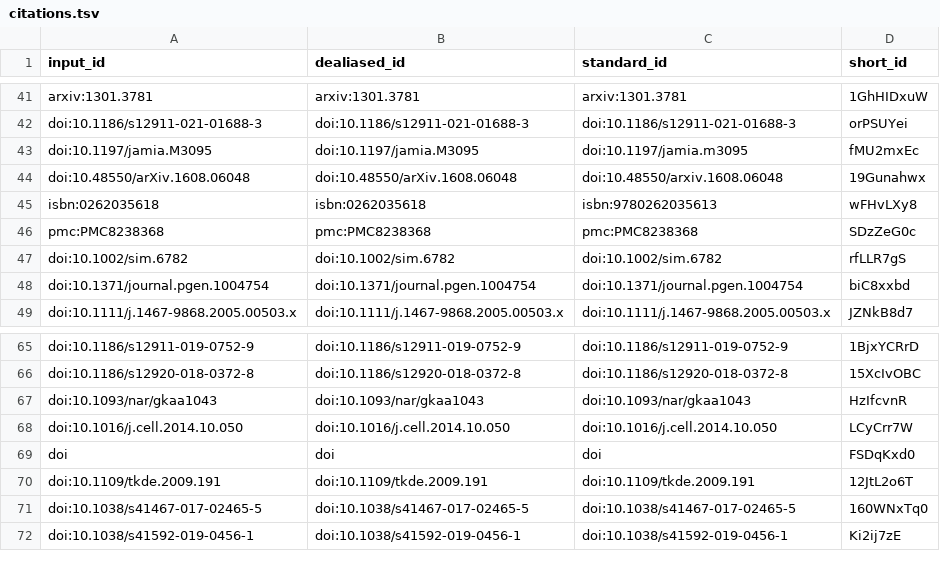
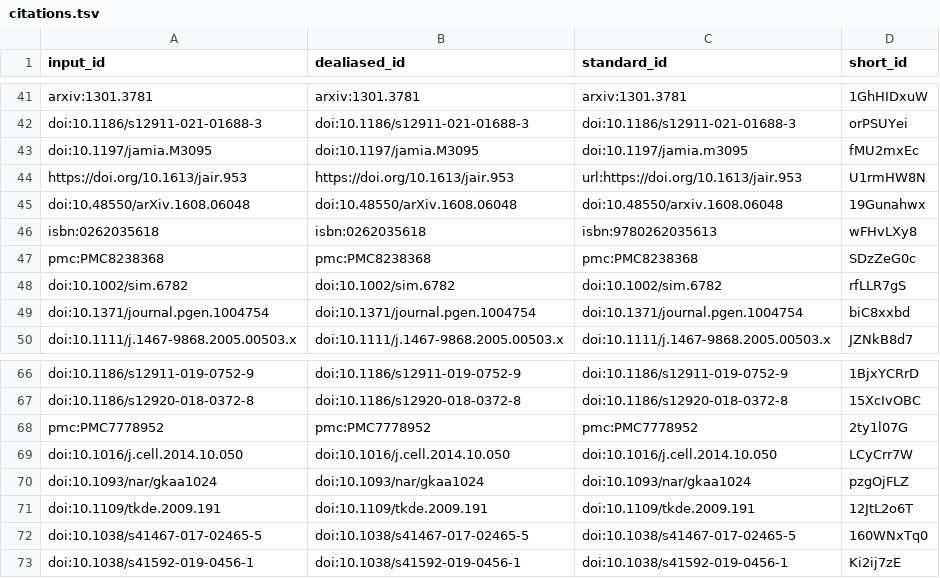
Before and after one commit to jaybee84/ml-in-rd, a TSV file: citations.tsv, drawn as a sheet; only a part is shown, gaps mark what is left out; removed rows and columns are numbered as before the commit, all else as after; the diff names each change by its address in the sheet, - before the commit and + after, or states it on an @@ line.

Commit message:
Merge pull request #222 from jaybee84/jaclyn-taroni/fix-refs [ci skip]
This build is based on
https://github.com/jaybee84/ml-in-rd/commit/10cea25a00413abd5d3d0a098a54bec3bf2f70d5.

This commit was created by the following CI build and job:
https://github.com/jaybee84/ml-in-rd/commit/10cea25a00413abd5d3d0a098a54bec3bf2f70d5/checks
https://github.com/jaybee84/ml-in-rd/runs/3010255172

```diff
--- a/citations.tsv
+++ b/citations.tsv
+row 44: https://doi.org/10.1613/jair.953 | https://doi.org/10.1613/jair.953 | url:https://doi.org/10.1613/jair.953 | U1rmHW8N
-row 67: doi:10.1093/nar/gkaa1043 | doi:10.1093/nar/gkaa1043 | doi:10.1093/nar/gkaa1043 | HzIfcvnR
+row 68: pmc:PMC7778952 | pmc:PMC7778952 | pmc:PMC7778952 | 2ty1l07G
-row 69: doi | doi | doi | FSDqKxd0
+row 70: doi:10.1093/nar/gkaa1024 | doi:10.1093/nar/gkaa1024 | doi:10.1093/nar/gkaa1024 | pzgOjFLZ
```
Also changed, not shown: 6 other files.
